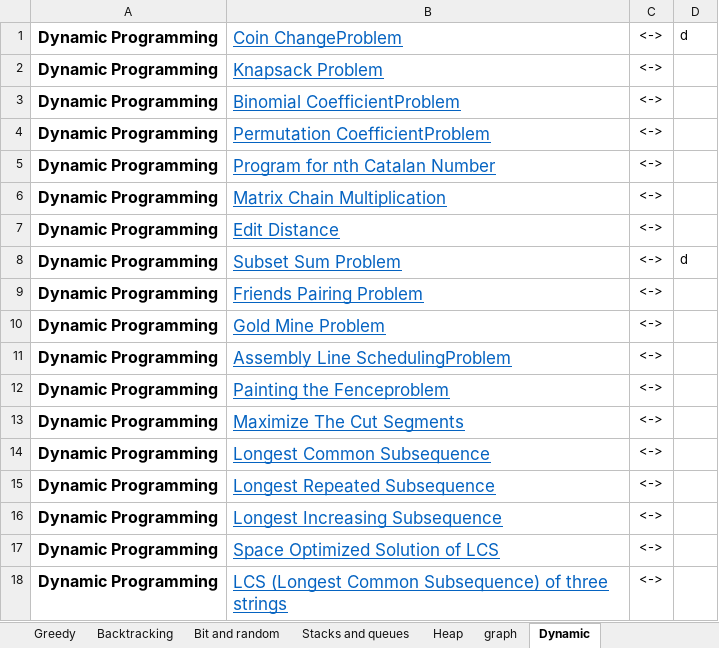
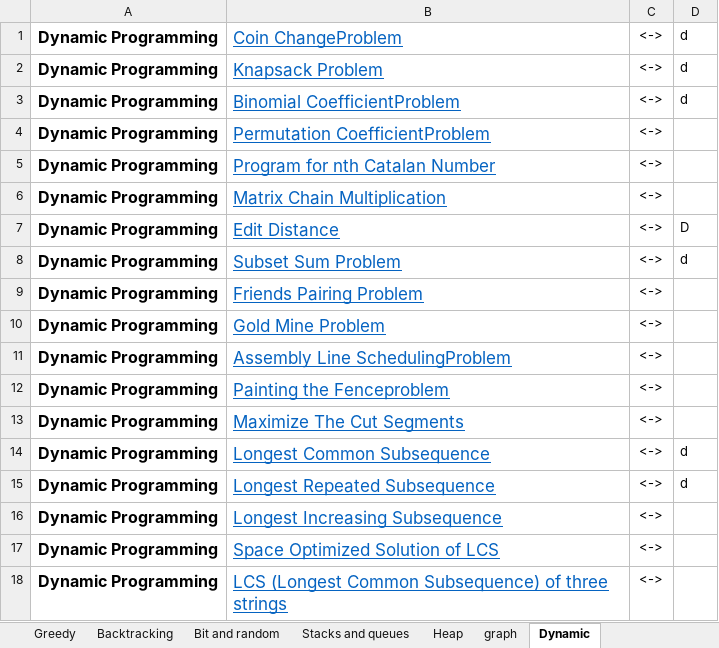
Before and after one commit to akshya03/LoveBabbar-DSA-playlist, an Excel workbook: DSA questions (1).xlsx, sheet Dynamic, drawn as a sheet; only a part is shown; values as stored, in another font and other column widths than the file's, no borders; the diff names each change by its address in the sheet, - before the commit and + after, or states it on an @@ line.

```diff
--- a/DSA questions (1).xlsx (sheet Dynamic)
+++ b/DSA questions (1).xlsx (sheet Dynamic)
-D2:D3: (empty)
+D2:D3: d
-D7: (empty)
+D7: D
-D14:D15: (empty)
+D14:D15: d
```
Also changed, not shown: sheet Array, sheet String, sheet Searching and sorting, sheet Bit and random, 33 other files.
